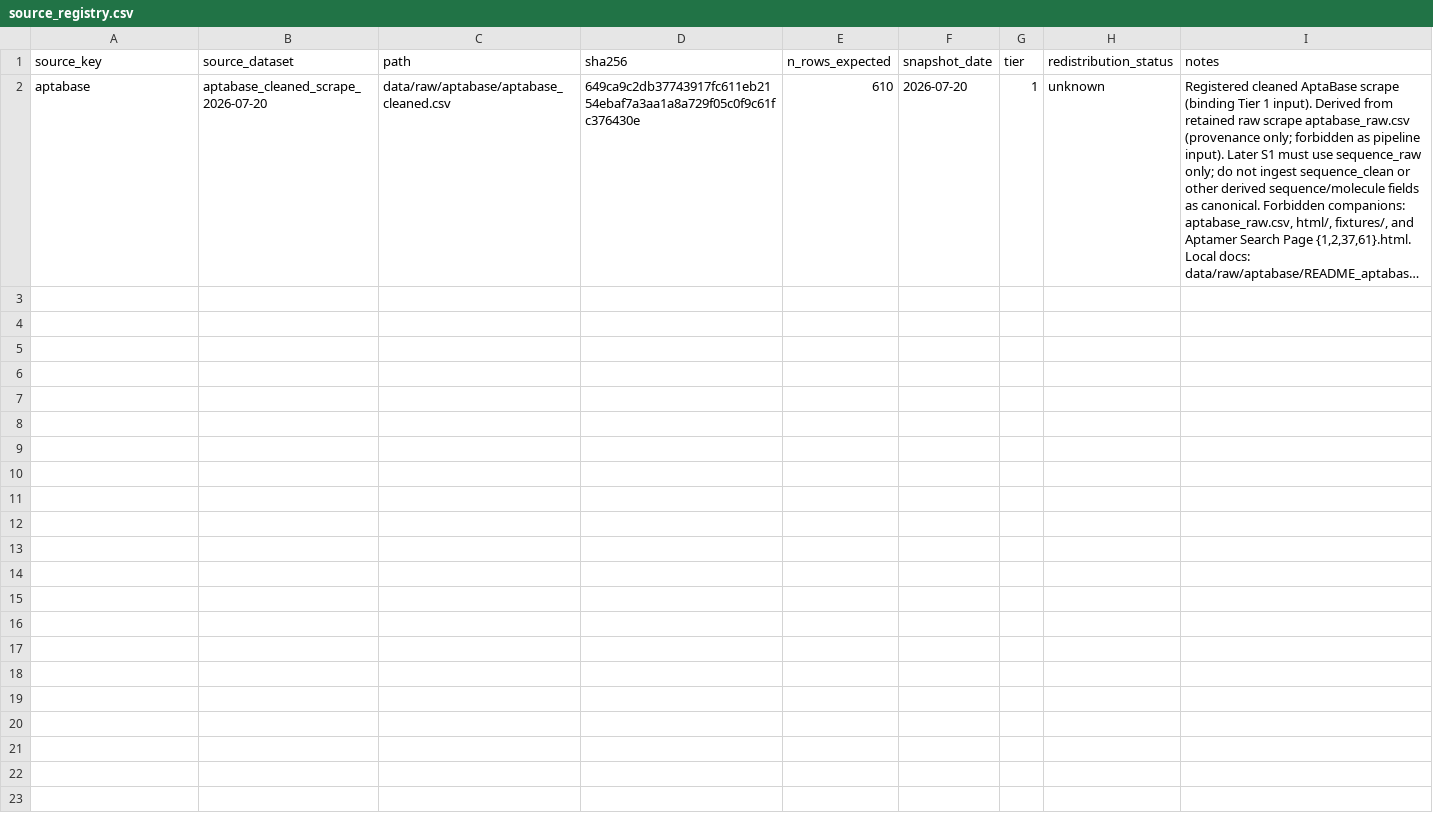
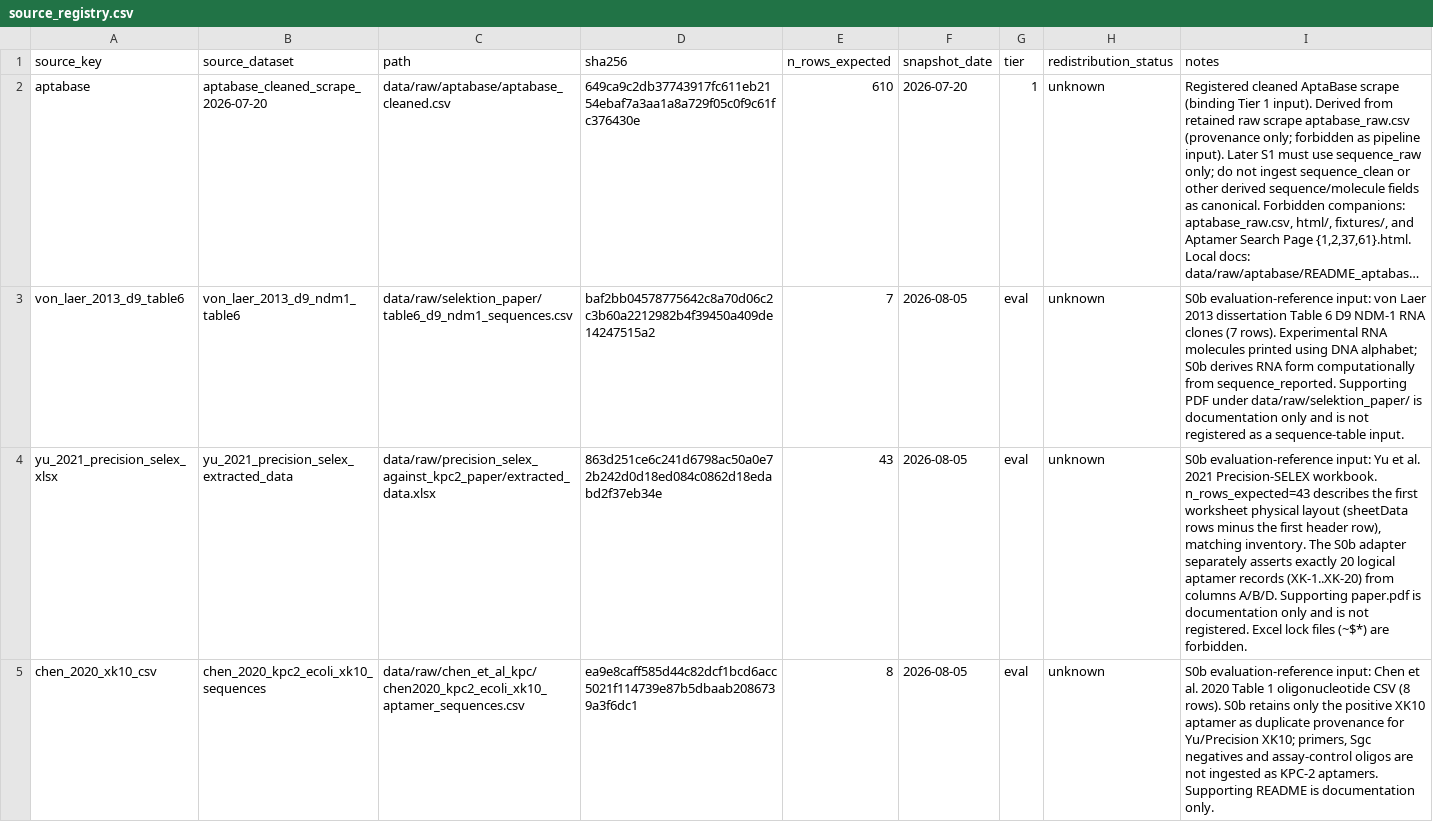
Before and after one commit to laura-hardy/rnagenesis-aptamer-mres, a CSV file: config/source_registry.csv, drawn as a sheet; only a part is shown; long unchanged cells end in …; the diff covers the shown part only; the diff names each change by its address in the sheet, - before the commit and + after, or states it on an @@ line.

```diff
--- a/config/source_registry.csv
+++ b/config/source_registry.csv
+row 3: von_laer_2013_d9_table6 | von_laer_2013_d9_ndm1_table6 | data/raw/selektion_paper/table6_d9_ndm1_sequences.csv | baf2bb04578775642c8a70d06c2c3b60a2212982b4f39450a409de14247515a2 | 7 | 2026-08-05 | eval | unknown | S0b evaluation-reference input: von Laer 2013 dissertation Table 6 D9 NDM-1 RNA clones (7 rows). Experimental RNA molecules printed using DNA alphabet; S0b derives RNA form computationally from sequence_reported. Supporting PDF under data/raw/selektion_paper/ is documentation only and is not registered as a sequence-table input.
+row 4: yu_2021_precision_selex_xlsx | yu_2021_precision_selex_extracted_data | data/raw/precision_selex_against_kpc2_paper/extracted_data.xlsx | 863d251ce6c241d6798ac50a0e72b242d0d18ed084c0862d18edabd2f37eb34e | 43 | 2026-08-05 | eval | unknown | S0b evaluation-reference input: Yu et al. 2021 Precision-SELEX workbook. n_rows_expected=43 describes the first worksheet physical layout (sheetData rows minus the first header row), matching inventory. The S0b adapter separately asserts exactly 20 logical aptamer records (XK-1..XK-20) from columns A/B/D. Supporting paper.pdf is documentation only and is not registered. Excel lock files (~$*) are forbidden.
+row 5: chen_2020_xk10_csv | chen_2020_kpc2_ecoli_xk10_sequences | data/raw/chen_et_al_kpc/chen2020_kpc2_ecoli_xk10_aptamer_sequences.csv | ea9e8caff585d44c82dcf1bcd6acc5021f114739e87b5dbaab2086739a3f6dc1 | 8 | 2026-08-05 | eval | unknown | S0b evaluation-reference input: Chen et al. 2020 Table 1 oligonucleotide CSV (8 rows). S0b retains only the positive XK10 aptamer as duplicate provenance for Yu/Precision XK10; primers, Sgc negatives and assay-control oligos are not ingested as KPC-2 aptamers. Supporting README is documentation only.
```
Also changed, not shown: 2 added rows elsewhere in this file, 14 other files.
